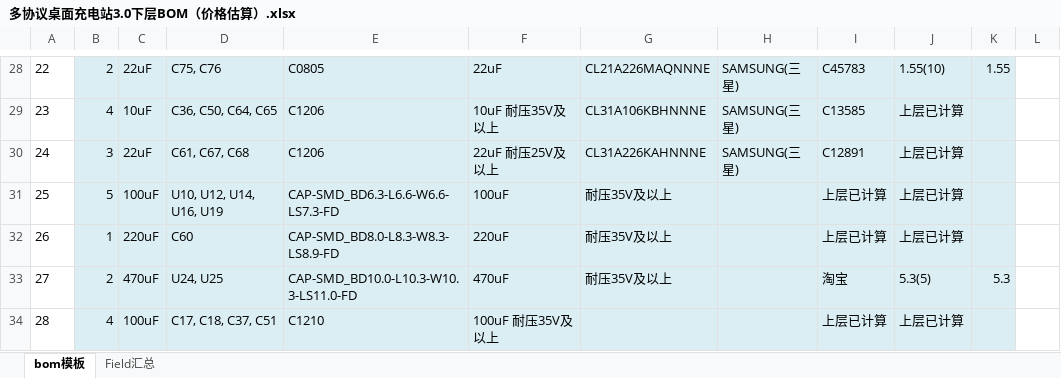
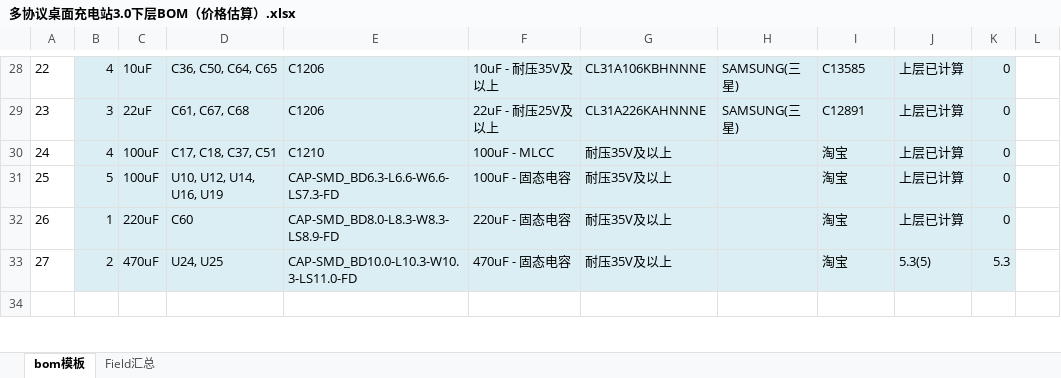
Before and after one commit to iKalyes/ChargingStation3.0, an Excel workbook: 多协议桌面充电站3.0下层BOM（价格估算）.xlsx, sheet bom模板, drawn as a sheet; only a part is shown, gaps mark what is left out; values as stored, in another font and other column widths than the file's, no borders; charts and pictures not drawn; the diff covers the shown part only; the diff names each change by its address in the sheet, - before the commit and + after, or states it on an @@ line.

```diff
--- a/多协议桌面充电站3.0下层BOM（价格估算）.xlsx (sheet bom模板)
+++ b/多协议桌面充电站3.0下层BOM（价格估算）.xlsx (sheet bom模板)
-B28: 2
+B28: 4
-C28: 22uF
+C28: 10uF
-D28: C75, C76
+D28: C36, C50, C64, C65
-E28: C0805
+E28: C1206
-F28: 22uF
+F28: 10uF - 耐压35V及以上
-G28: CL21A226MAQNNNE
+G28: CL31A106KBHNNNE
-I28: C45783
+I28: C13585
-J28: 1.55(10)
+J28: 上层已计算
-K28: 1.55
+K28: 0
-B29: 4
+B29: 3
-C29: 10uF
+C29: 22uF
-D29: C36, C50, C64, C65
+D29: C61, C67, C68
-F29: 10uF 耐压35V及以上
+F29: 22uF - 耐压25V及以上
-G29: CL31A106KBHNNNE
+G29: CL31A226KAHNNNE
-I29: C13585
+I29: C12891
-K29:K32: (empty)
+K29:K32: 0
-B30: 3
+B30: 4
-C30: 22uF
+C30: 100uF
-D30: C61, C67, C68
+D30: C17, C18, C37, C51
-E30: C1206
+E30: C1210
-F30: 22uF 耐压25V及以上
+F30: 100uF - MLCC
-G30: CL31A226KAHNNNE
+G30: 耐压35V及以上
-H30: SAMSUNG(三星)
+H30: (empty)
-I30: C12891
+I30: 淘宝
-F31: 100uF
+F31: 100uF - 固态电容
-I31:I32: 上层已计算
+I31:I32: 淘宝
-F32: 220uF
+F32: 220uF - 固态电容
-F33: 470uF
+F33: 470uF - 固态电容
-row 34: 28 | 4 | 100uF | C17, C18, C37, C51 | C1210 | 100uF 耐压35V及以上 |  |  | 上层已计算 | 上层已计算
+row 34: (empty)
-B34:K34 fill: #DAEEF3
+B34:K34 fill: none
```
Also changed, not shown: 25 added rows, 20 removed rows, 115 edited cells, cell formats and merged cells elsewhere in this sheet, formulas that keep their value.
